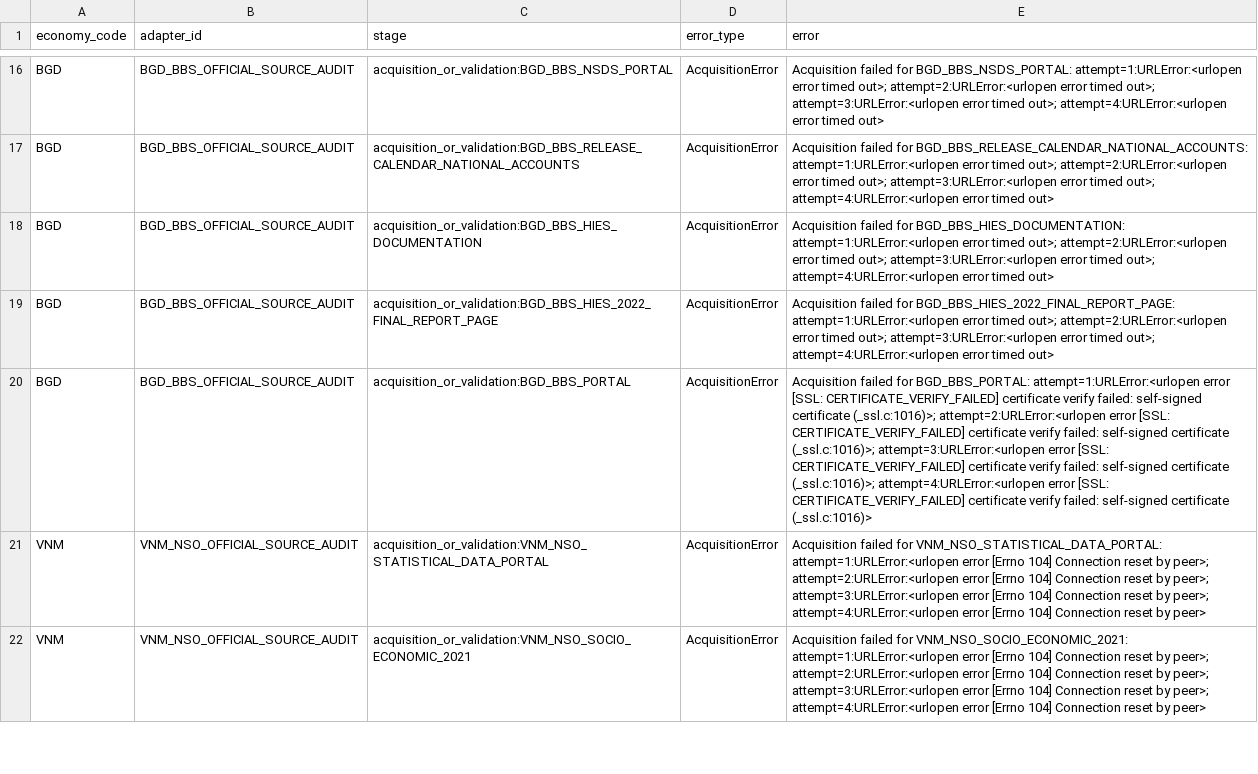
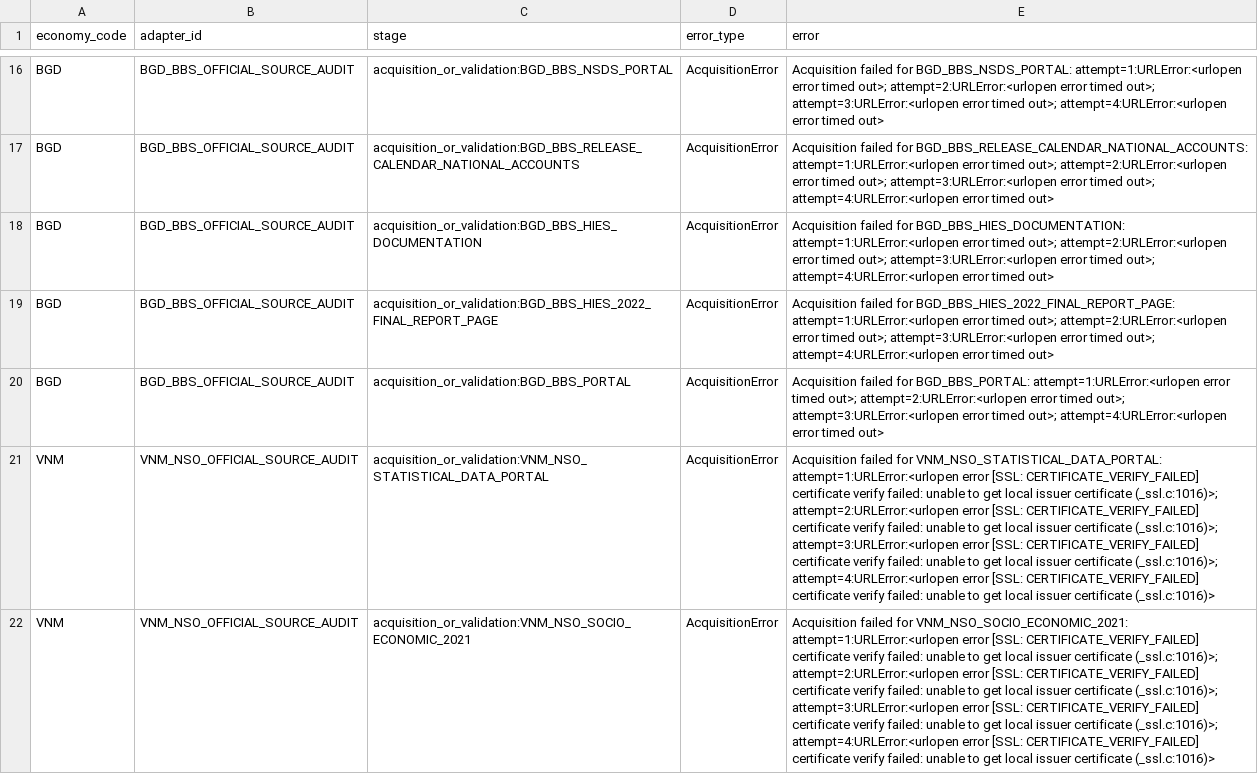
Before and after one commit to tomazlucena-crypto/armilar-data-pipeline, a CSV file: public/latest/country_adapter_failures.csv, drawn as a sheet; only a part is shown, gaps mark what is left out; the diff covers the shown part only; the diff names each change by its address in the sheet, - before the commit and + after, or states it on an @@ line.

```diff
--- a/public/latest/country_adapter_failures.csv
+++ b/public/latest/country_adapter_failures.csv
-E20 (error): …attempt=1:URLError:<urlopen error [SSL: CERTIFICATE_VERIFY_FAILED] certificate verify failed: self-signed certificate (_ssl.c:1016)>; attempt=2:URLError:<urlopen error [SSL: CERTIFICATE_VERIFY_FAILED] certificate verify failed: self-signed certificate (_ssl.c:1016)>; attempt=3:URLError:<urlopen error [SSL: CERTIFICATE_VERIFY_FAILED] certificate verify failed: self-signed certificate (_ssl.c:1016)>; attempt=4:URLError:<urlopen error [SSL: CERTIFICATE_VERIFY_FAILED] certificate verify failed: self-signed certificate (_ssl.c:1016)>
+E20 (error): …attempt=1:URLError:<urlopen error timed out>; attempt=2:URLError:<urlopen error timed out>; attempt=3:URLError:<urlopen error timed out>; attempt=4:URLError:<urlopen error timed out>
-E21 (error): …attempt=1:URLError:<urlopen error [Errno 104] Connection reset by peer>; attempt=2:URLError:<urlopen error [Errno 104] Connection reset by peer>; attempt=3:URLError:<urlopen error [Errno 104] Connection reset by peer>; attempt=4:URLError:<urlopen error [Errno 104] Connection reset by peer>
+E21 (error): …attempt=1:URLError:<urlopen error [SSL: CERTIFICATE_VERIFY_FAILED] certificate verify failed: unable to get local issuer certificate (_ssl.c:1016)>; attempt=2:URLError:<urlopen error [SSL: CERTIFICATE_VERIFY_FAILED] certificate verify failed: unable to get local issuer certificate (_ssl.c:1016)>; attempt=3:URLError:<urlopen error [SSL: CERTIFICATE_VERIFY_FAILED] certificate verify failed: unable to get local issuer certificate (_ssl.c:1016)>; attempt=4:URLError:<urlopen error [SSL: CERTIFICATE_VERIFY_FAILED] certificate verify failed: unable to get local issuer certificate (_ssl.c:1016)>
-E22 (error): …attempt=1:URLError:<urlopen error [Errno 104] Connection reset by peer>; attempt=2:URLError:<urlopen error [Errno 104] Connection reset by peer>; attempt=3:URLError:<urlopen error [Errno 104] Connection reset by peer>; attempt=4:URLError:<urlopen error [Errno 104] Connection reset by peer>
+E22 (error): …attempt=1:URLError:<urlopen error [SSL: CERTIFICATE_VERIFY_FAILED] certificate verify failed: unable to get local issuer certificate (_ssl.c:1016)>; attempt=2:URLError:<urlopen error [SSL: CERTIFICATE_VERIFY_FAILED] certificate verify failed: unable to get local issuer certificate (_ssl.c:1016)>; attempt=3:URLError:<urlopen error [SSL: CERTIFICATE_VERIFY_FAILED] certificate verify failed: unable to get local issuer certificate (_ssl.c:1016)>; attempt=4:URLError:<urlopen error [SSL: CERTIFICATE_VERIFY_FAILED] certificate verify failed: unable to get local issuer certificate (_ssl.c:1016)>
```
Also changed, not shown: 3 edited cells elsewhere in this file, public/latest/country_source_attempts.csv, public/latest/country_source_evidence.csv, 26 other files.
